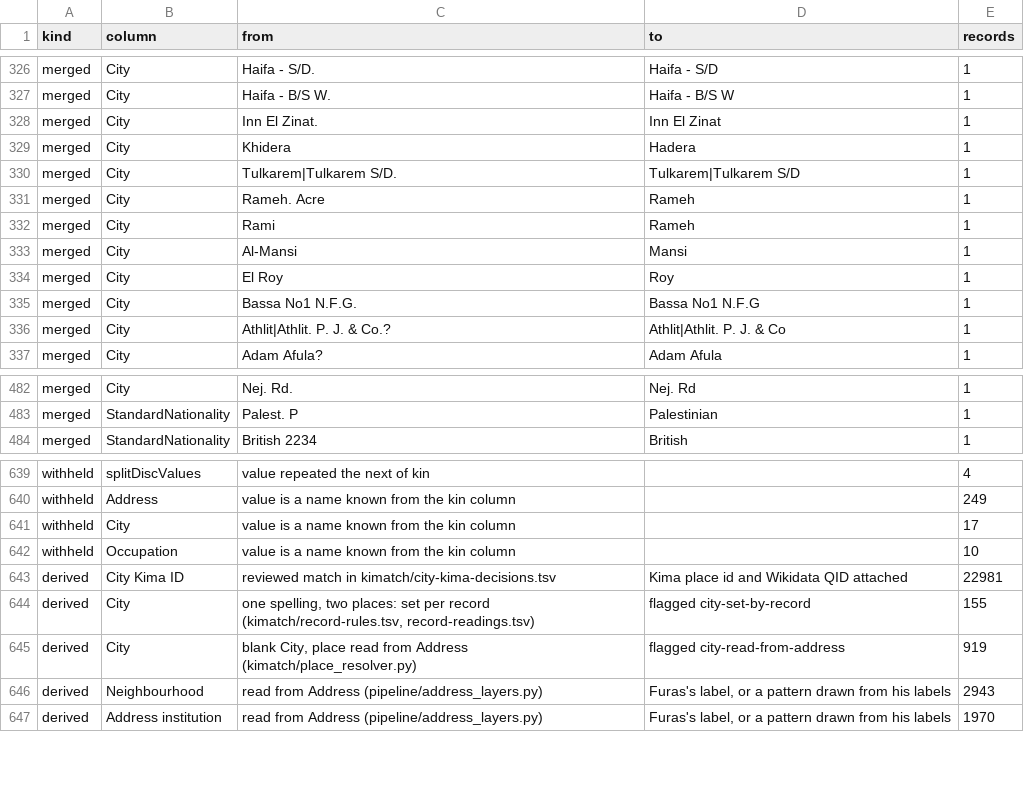
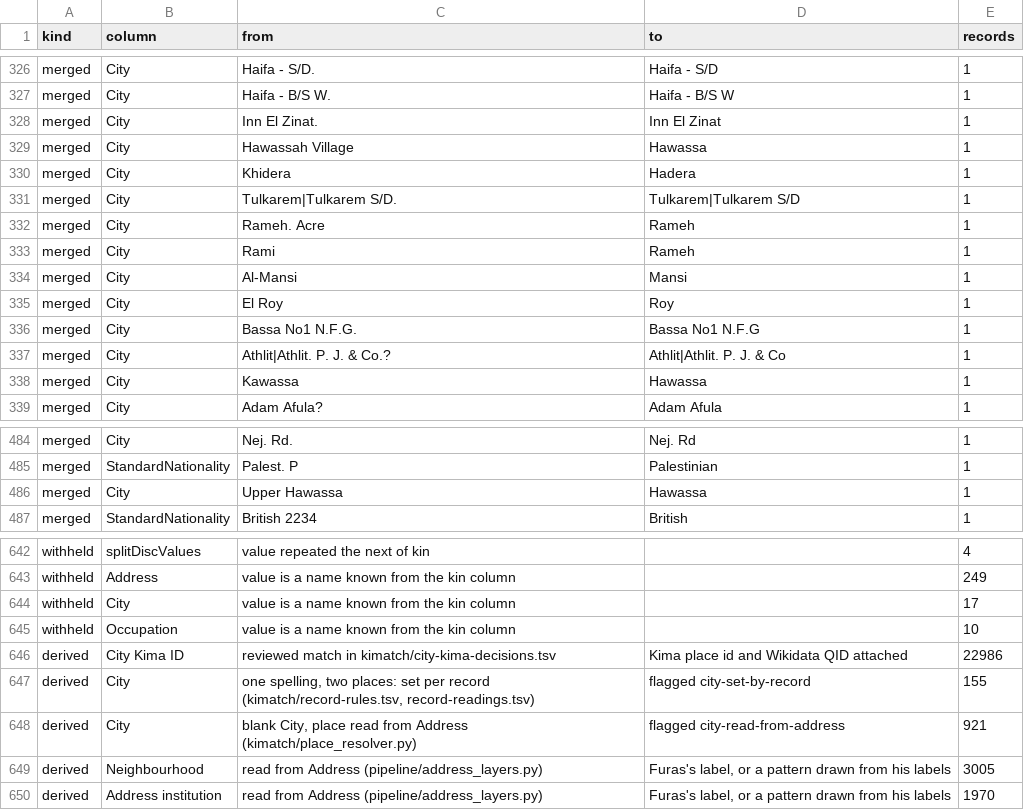
Before and after one commit to sinairusinek/Hospital-Registers, a TSV file: data/public/normalization-report.tsv, drawn as a sheet; only a part is shown, gaps mark what is left out.

```diff
--- a/data/public/normalization-report.tsv
+++ b/data/public/normalization-report.tsv
@@ -328,2 +328,3 @@ merged	City	Haifa - B/S W.	Haifa - B/S W	1
 merged	City	Inn El Zinat.	Inn El Zinat	1
+merged	City	Hawassah Village	Hawassa	1
 merged	City	Khidera	Hadera	1
@@ -336,2 +337,3 @@ merged	City	Bassa No1 N.F.G.	Bassa No1 N.F.G	1
 merged	City	Athlit|Athlit. P. J. & Co.?	Athlit|Athlit. P. J. & Co	1
+merged	City	Kawassa	Hawassa	1
 merged	City	Adam Afula?	Adam Afula	1
@@ -483,2 +485,3 @@ merged	City	Nej. Rd.	Nej. Rd	1
 merged	StandardNationality	Palest. P	Palestinian	1
+merged	City	Upper Hawassa	Hawassa	1
 merged	StandardNationality	British 2234	British	1
@@ -642,6 +645,6 @@ withheld	City	value is a name known from the kin column		17
 withheld	Occupation	value is a name known from the kin column		10
-derived	City Kima ID	reviewed match in kimatch/city-kima-decisions.tsv	Kima place id and Wikidata QID attached	22981
+derived	City Kima ID	reviewed match in kimatch/city-kima-decisions.tsv	Kima place id and Wikidata QID attached	22986
 derived	City	one spelling, two places: set per record (kimatch/record-rules.tsv, record-readings.tsv)	flagged city-set-by-record	155
-derived	City	blank City, place read from Address (kimatch/place_resolver.py)	flagged city-read-from-address	919
-derived	Neighbourhood	read from Address (pipeline/address_layers.py)	Furas's label, or a pattern drawn from his labels	2943
+derived	City	blank City, place read from Address (kimatch/place_resolver.py)	flagged city-read-from-address	921
+derived	Neighbourhood	read from Address (pipeline/address_layers.py)	Furas's label, or a pattern drawn from his labels	3005
 derived	Address institution	read from Address (pipeline/address_layers.py)	Furas's label, or a pattern drawn from his labels	1970
```
Also changed, not shown: kimatch/city-kima-decisions.tsv, 2 other files.
